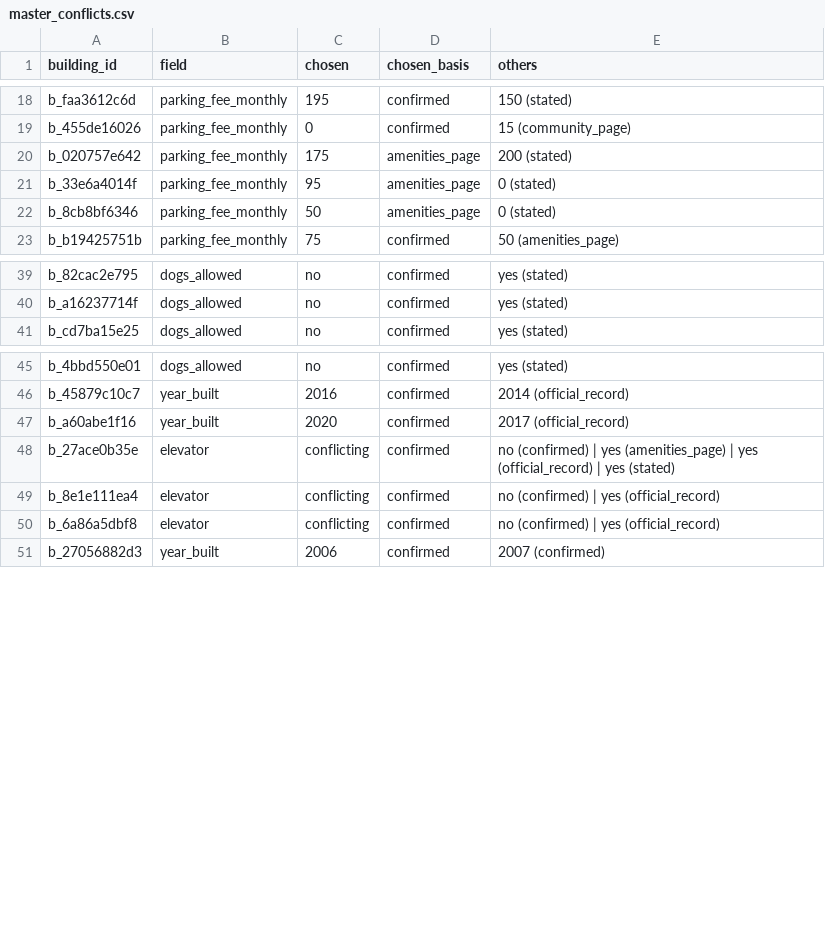
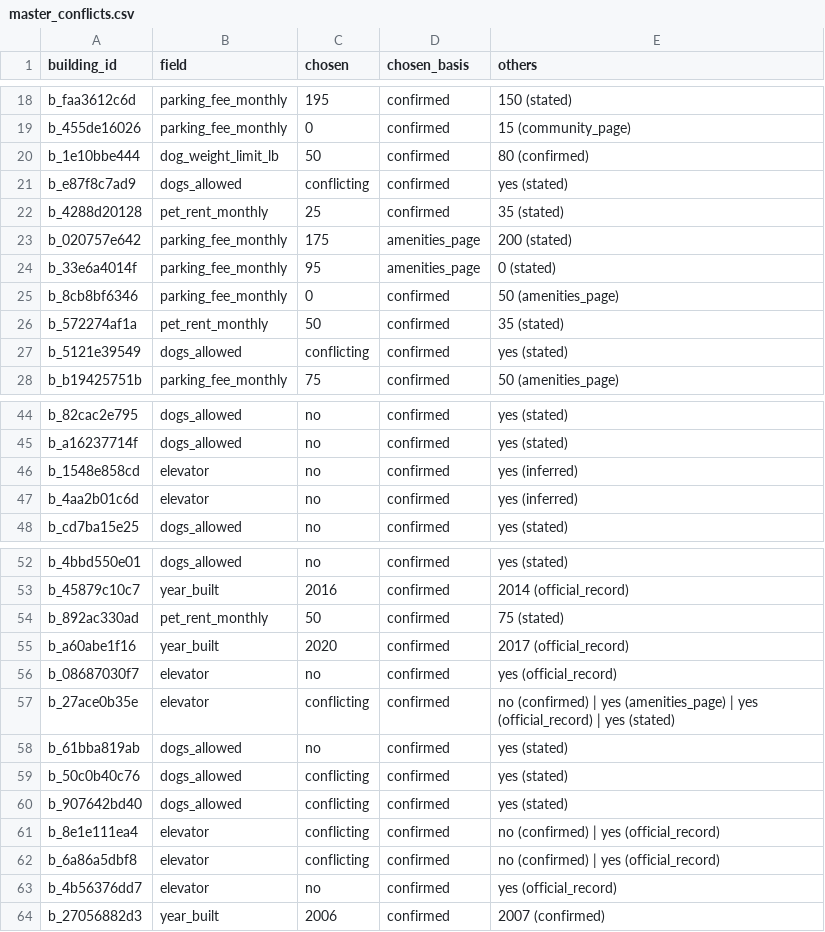
Before and after one commit to wthompson1804/SuperWritingEngine, a CSV file: house-hunt/data/master_conflicts.csv, drawn as a sheet; only a part is shown, gaps mark what is left out.

```diff
--- a/house-hunt/data/master_conflicts.csv
+++ b/house-hunt/data/master_conflicts.csv
@@ -19,5 +19,10 @@ b_faa3612c6d,parking_fee_monthly,195,confirmed,150 (stated)
 b_455de16026,parking_fee_monthly,0,confirmed,15 (community_page)
+b_1e10bbe444,dog_weight_limit_lb,50,confirmed,80 (confirmed)
+b_e87f8c7ad9,dogs_allowed,conflicting,confirmed,yes (stated)
+b_4288d20128,pet_rent_monthly,25,confirmed,35 (stated)
 b_020757e642,parking_fee_monthly,175,amenities_page,200 (stated)
 b_33e6a4014f,parking_fee_monthly,95,amenities_page,0 (stated)
-b_8cb8bf6346,parking_fee_monthly,50,amenities_page,0 (stated)
+b_8cb8bf6346,parking_fee_monthly,0,confirmed,50 (amenities_page)
+b_572274af1a,pet_rent_monthly,50,confirmed,35 (stated)
+b_5121e39549,dogs_allowed,conflicting,confirmed,yes (stated)
 b_b19425751b,parking_fee_monthly,75,confirmed,50 (amenities_page)
@@ -40,2 +45,4 @@ b_82cac2e795,dogs_allowed,no,confirmed,yes (stated)
 b_a16237714f,dogs_allowed,no,confirmed,yes (stated)
+b_1548e858cd,elevator,no,confirmed,yes (inferred)
+b_4aa2b01c6d,elevator,no,confirmed,yes (inferred)
 b_cd7ba15e25,dogs_allowed,no,confirmed,yes (stated)
@@ -46,6 +53,12 @@ b_4bbd550e01,dogs_allowed,no,confirmed,yes (stated)
 b_45879c10c7,year_built,2016,confirmed,2014 (official_record)
+b_892ac330ad,pet_rent_monthly,50,confirmed,75 (stated)
 b_a60abe1f16,year_built,2020,confirmed,2017 (official_record)
+b_08687030f7,elevator,no,confirmed,yes (official_record)
 b_27ace0b35e,elevator,conflicting,confirmed,no (confirmed) | yes (amenities_page) | yes (official_record) | yes (stated)
+b_61bba819ab,dogs_allowed,no,confirmed,yes (stated)
+b_50c0b40c76,dogs_allowed,conflicting,confirmed,yes (stated)
+b_907642bd40,dogs_allowed,conflicting,confirmed,yes (stated)
 b_8e1e111ea4,elevator,conflicting,confirmed,no (confirmed) | yes (official_record)
 b_6a86a5dbf8,elevator,conflicting,confirmed,no (confirmed) | yes (official_record)
+b_4b56376dd7,elevator,no,confirmed,yes (official_record)
 b_27056882d3,year_built,2006,confirmed,2007 (confirmed)
```
Also changed, not shown: house-hunt/data/group_exchange.csv, house-hunt/data/reference/field_registry.csv, 27 other files.
